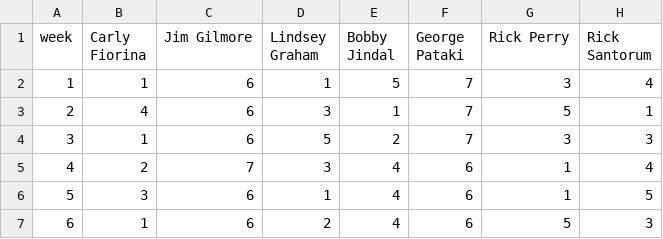
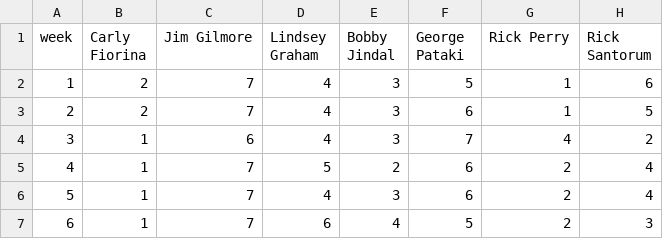
Before and after one commit to GoogleTrends/GOPDebate1, a CSV file: EarlyDebateCandidates.csv, drawn as a sheet; only a part is shown; the diff covers the shown part only.

Commit message:
updated early debate candidates

```diff
--- a/EarlyDebateCandidates.csv
+++ b/EarlyDebateCandidates.csv
@@ -1,7 +1,7 @@
 week,Carly Fiorina,Jim Gilmore,Lindsey Graham,Bobby Jindal,George Pataki,Rick Perry,Rick Santorum
-1,1,6,1,5,7,3,4
-2,4,6,3,1,7,5,1
-3,1,6,5,2,7,3,3
-4,2,7,3,4,6,1,4
-5,3,6,1,4,6,1,5
-6,1,6,2,4,6,5,3
+1,2,7,4,3,5,1,6
+2,2,7,4,3,6,1,5
+3,1,6,4,3,7,4,2
+4,1,7,5,2,6,2,4
+5,1,7,4,3,6,2,4
+6,1,7,6,4,5,2,3
```
Also changed, not shown: 47 edited cells elsewhere in this file.
